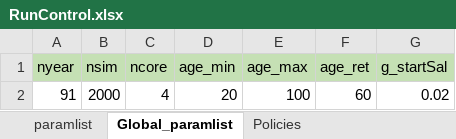
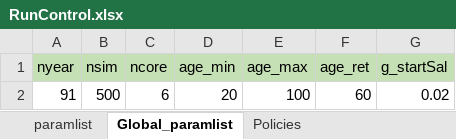
Before and after one commit to yimengyin16/PenSim_riskSharing, an Excel workbook: RunControl.xlsx, sheet Global_paramlist, drawn as a sheet; values as stored, in another font and other column widths than the file's, no borders; the diff names each change by its address in the sheet, - before the commit and + after, or states it on an @@ line.

```diff
--- a/RunControl.xlsx (sheet Global_paramlist)
+++ b/RunControl.xlsx (sheet Global_paramlist)
-B2 (nsim): 2000
+B2 (nsim): 500
-C2 (ncore): 4
+C2 (ncore): 6
```
Also changed, not shown: sheet paramlist, 10 other files.
